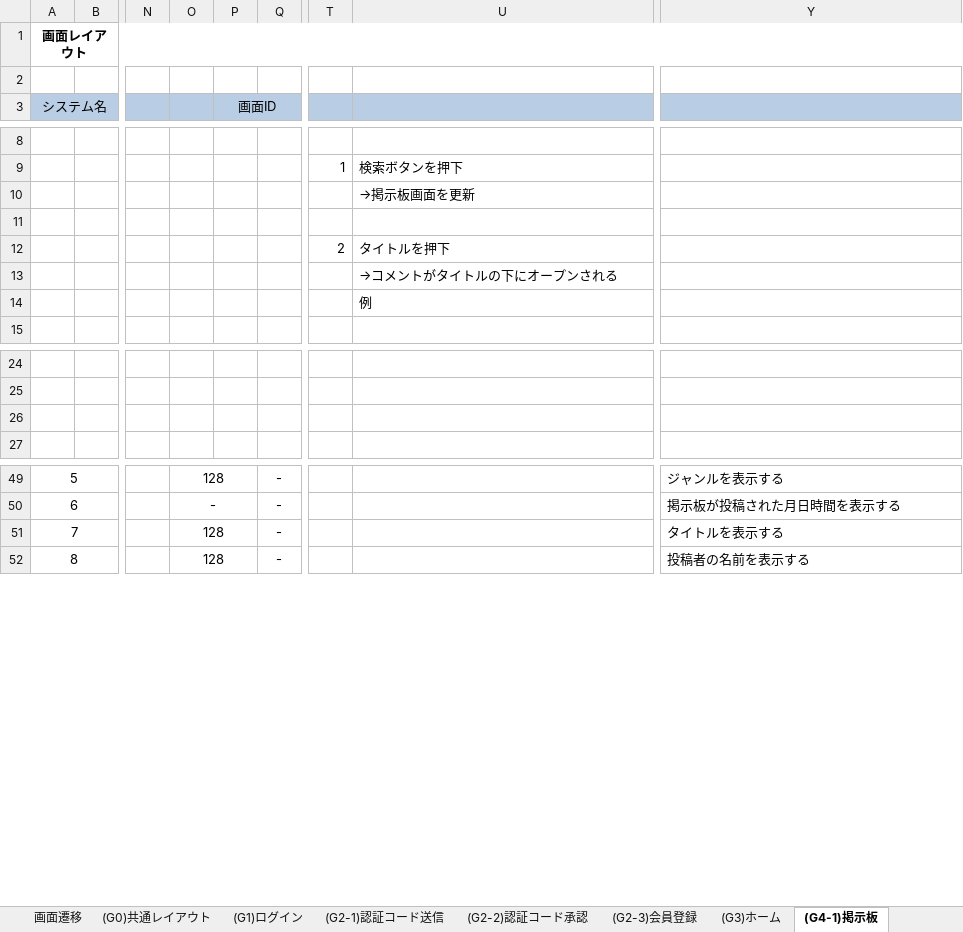
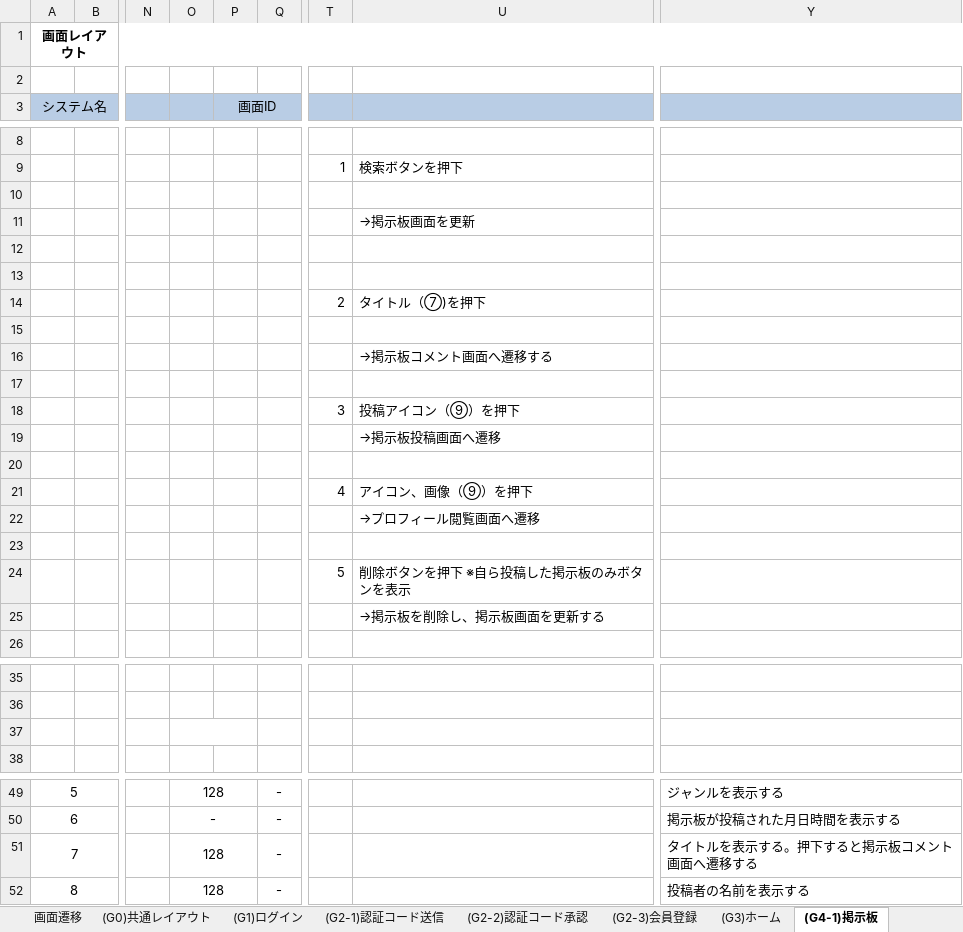
Before and after one commit to kawaguchi-mizuki/SAKURA, an Excel workbook: 設計書/画面設計書.xlsx, sheet (G4-1)掲示板, drawn as a sheet; only a part is shown, gaps mark what is left out; values as stored, in another font and other column widths than the file's, no borders; charts and pictures not drawn; addresses are those after the commit; rows hold the shown columns only; the diff covers the shown part only; the diff names each change by its address in the sheet, - before the commit and + after, or states it on an @@ line.

```diff
--- a/設計書/画面設計書.xlsx (sheet (G4-1)掲示板)
+++ b/設計書/画面設計書.xlsx (sheet (G4-1)掲示板)
+row 10: (empty)
+row 13: (empty)
-U14: タイトルを押下
+U14: タイトル（⑦)を押下
+row 15: (empty)
-U16: →コメントがタイトルの下にオープンされる
+U16: →掲示板コメント画面へ遷移する
+row 17: (empty)
@@ row 34 moved to row 18: 3 @@
-U19: 例
+U19: →掲示板投稿画面へ遷移
+row 20: (empty)
@@ row 37 moved to row 21: 4 @@
@@ row 38 moved to row 22: →プロフィール閲覧画面へ遷移 @@
+row 23: (empty)
@@ row 40 moved to row 24: 5 @@
@@ row 41 moved to row 25: →掲示板を削除し、掲示板画面を更新する @@
+O37:P37 merged
-Y51: タイトルを表示する
+Y51: タイトルを表示する。押下すると掲示板コメント画面へ遷移する
```
Also changed, not shown: 6 removed rows elsewhere in this sheet, sheet 画面一覧, other sheet tabs, charts or pictures.
